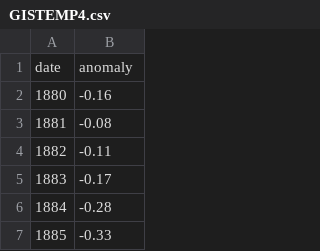
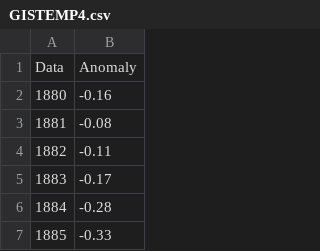
Before and after one commit to jpooley21/Climate-Graph-Plotter, a CSV file: build/dataSets/GISTEMP4.csv, drawn as a sheet; only a part is shown.

```diff
--- a/build/dataSets/GISTEMP4.csv
+++ b/build/dataSets/GISTEMP4.csv
@@ -1,2 +1,2 @@
-date,anomaly
+Data,Anomaly
 1880,-0.16
```
Also changed, not shown: build/dataSets/CRUTEM5.csv, build/dataSets/HADCRUT5.csv, 1 other file.
